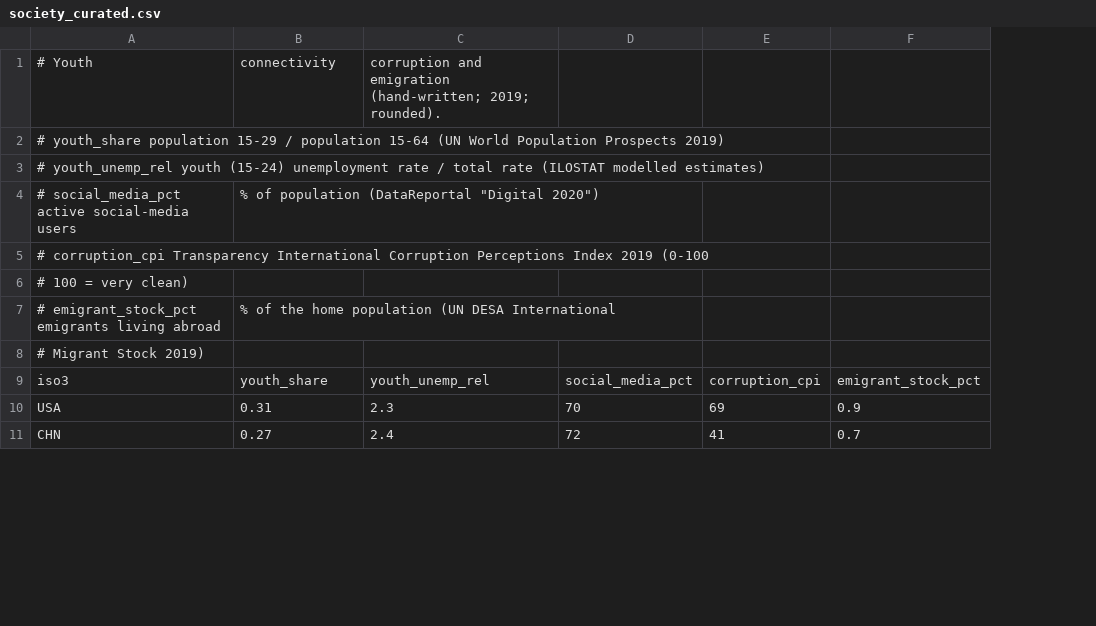
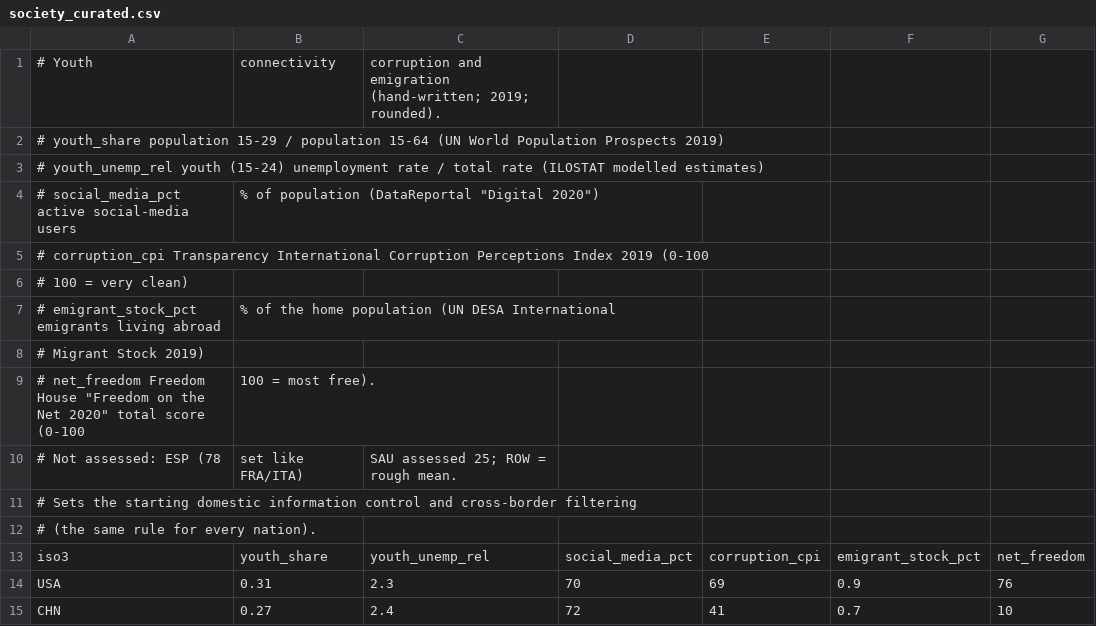
Before and after one commit to xinitrcn1/geosim, a CSV file: assets/scenario/2020/society_curated.csv, drawn as a sheet; only a part is shown; the diff names each change by its address in the sheet, - before the commit and + after, or states it on an @@ line.

```diff
--- a/assets/scenario/2020/society_curated.csv
+++ b/assets/scenario/2020/society_curated.csv
+column G, rows 13-15: net_freedom | 76 | 10
+row 9: # net_freedom Freedom House "Freedom on the Net 2020" total score (0-100 | 100 = most free).
+row 10: # Not assessed: ESP (78 | set like FRA/ITA) | SAU assessed 25; ROW = rough mean.
+row 11: # Sets the starting domestic information control and cross-border filtering
+row 12: # (the same rule for every nation).
```
Also changed, not shown: 18 other files.
